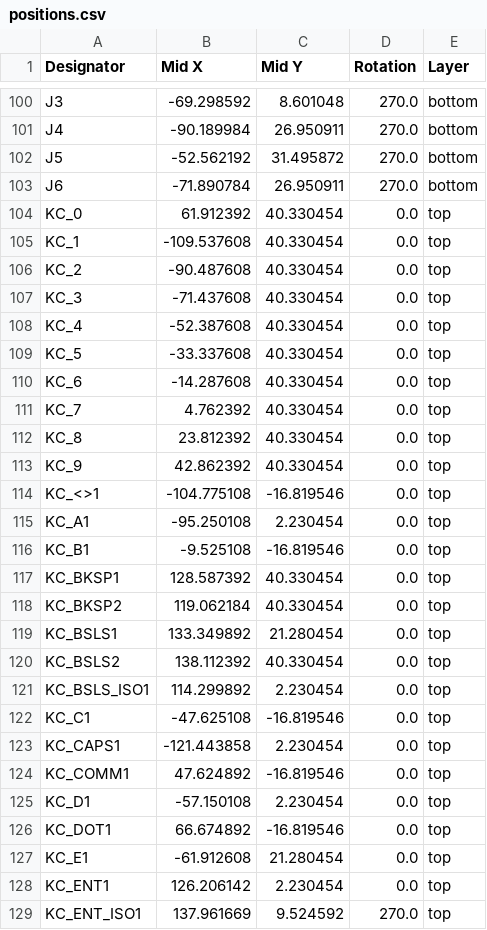
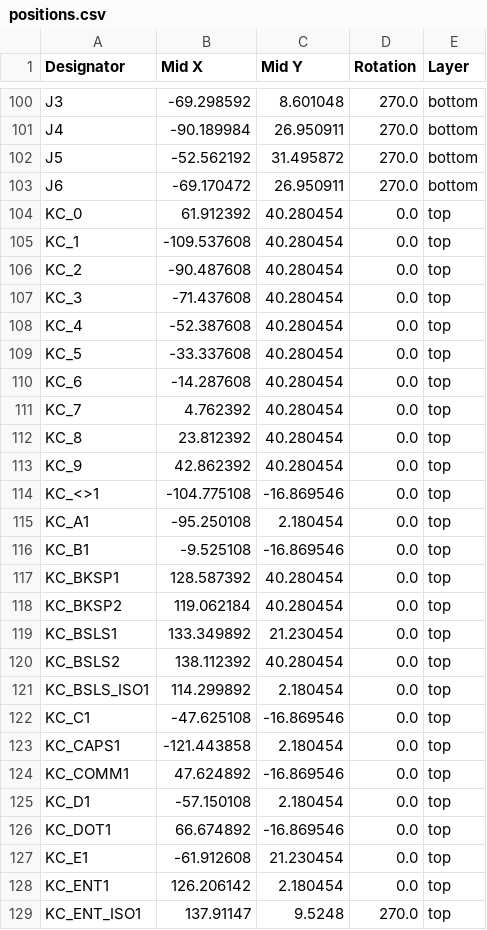
Before and after one commit to ShentoBento/Universal_PCBs, a CSV file: Uni60/UNI60_Solder/Uni60_Solder_KiCad/production/positions.csv, drawn as a sheet; only a part is shown, gaps mark what is left out; the diff covers the shown part only.

```diff
--- a/Uni60/UNI60_Solder/Uni60_Solder_KiCad/production/positions.csv
+++ b/Uni60/UNI60_Solder/Uni60_Solder_KiCad/production/positions.csv
@@ -102,28 +102,28 @@ J4,-90.189984,26.950911,270.0,bottom
 J5,-52.562192,31.495872,270.0,bottom
-J6,-71.890784,26.950911,270.0,bottom
-KC_0,61.912392,40.330454,0.0,top
-KC_1,-109.537608,40.330454,0.0,top
-KC_2,-90.487608,40.330454,0.0,top
-KC_3,-71.437608,40.330454,0.0,top
-KC_4,-52.387608,40.330454,0.0,top
-KC_5,-33.337608,40.330454,0.0,top
-KC_6,-14.287608,40.330454,0.0,top
-KC_7,4.762392,40.330454,0.0,top
-KC_8,23.812392,40.330454,0.0,top
-KC_9,42.862392,40.330454,0.0,top
-KC_<>1,-104.775108,-16.819546,0.0,top
-KC_A1,-95.250108,2.230454,0.0,top
-KC_B1,-9.525108,-16.819546,0.0,top
-KC_BKSP1,128.587392,40.330454,0.0,top
-KC_BKSP2,119.062184,40.330454,0.0,top
-KC_BSLS1,133.349892,21.280454,0.0,top
-KC_BSLS2,138.112392,40.330454,0.0,top
-KC_BSLS_ISO1,114.299892,2.230454,0.0,top
-KC_C1,-47.625108,-16.819546,0.0,top
-KC_CAPS1,-121.443858,2.230454,0.0,top
-KC_COMM1,47.624892,-16.819546,0.0,top
-KC_D1,-57.150108,2.230454,0.0,top
-KC_DOT1,66.674892,-16.819546,0.0,top
-KC_E1,-61.912608,21.280454,0.0,top
-KC_ENT1,126.206142,2.230454,0.0,top
-KC_ENT_ISO1,137.961669,9.524592,270.0,top
+J6,-69.170472,26.950911,270.0,bottom
+KC_0,61.912392,40.280454,0.0,top
+KC_1,-109.537608,40.280454,0.0,top
+KC_2,-90.487608,40.280454,0.0,top
+KC_3,-71.437608,40.280454,0.0,top
+KC_4,-52.387608,40.280454,0.0,top
+KC_5,-33.337608,40.280454,0.0,top
+KC_6,-14.287608,40.280454,0.0,top
+KC_7,4.762392,40.280454,0.0,top
+KC_8,23.812392,40.280454,0.0,top
+KC_9,42.862392,40.280454,0.0,top
+KC_<>1,-104.775108,-16.869546,0.0,top
+KC_A1,-95.250108,2.180454,0.0,top
+KC_B1,-9.525108,-16.869546,0.0,top
+KC_BKSP1,128.587392,40.280454,0.0,top
+KC_BKSP2,119.062184,40.280454,0.0,top
+KC_BSLS1,133.349892,21.230454,0.0,top
+KC_BSLS2,138.112392,40.280454,0.0,top
+KC_BSLS_ISO1,114.299892,2.180454,0.0,top
+KC_C1,-47.625108,-16.869546,0.0,top
+KC_CAPS1,-121.443858,2.180454,0.0,top
+KC_COMM1,47.624892,-16.869546,0.0,top
+KC_D1,-57.150108,2.180454,0.0,top
+KC_DOT1,66.674892,-16.869546,0.0,top
+KC_E1,-61.912608,21.230454,0.0,top
+KC_ENT1,126.206142,2.180454,0.0,top
+KC_ENT_ISO1,137.91147,9.5248,270.0,top
```
Also changed, not shown: 1 added row, 1 removed row and 61 edited cells elsewhere in this file, Uni60/UNI60_Solder/Uni60_Solder_KiCad/production/bom.csv, Uni60/UNI60_Solder/Uni60_Solder_KiCad/production/designators.csv, 10 other files.
